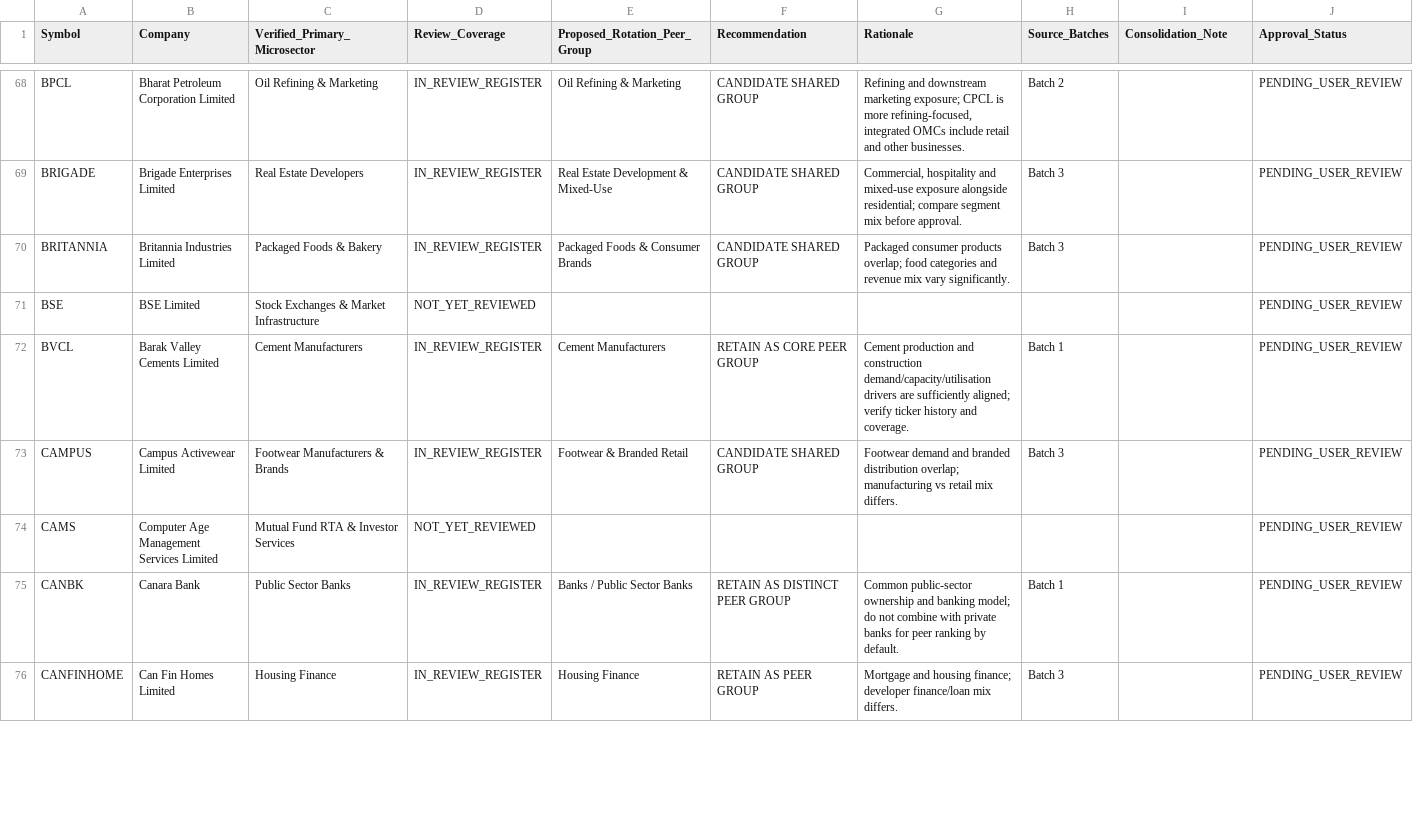
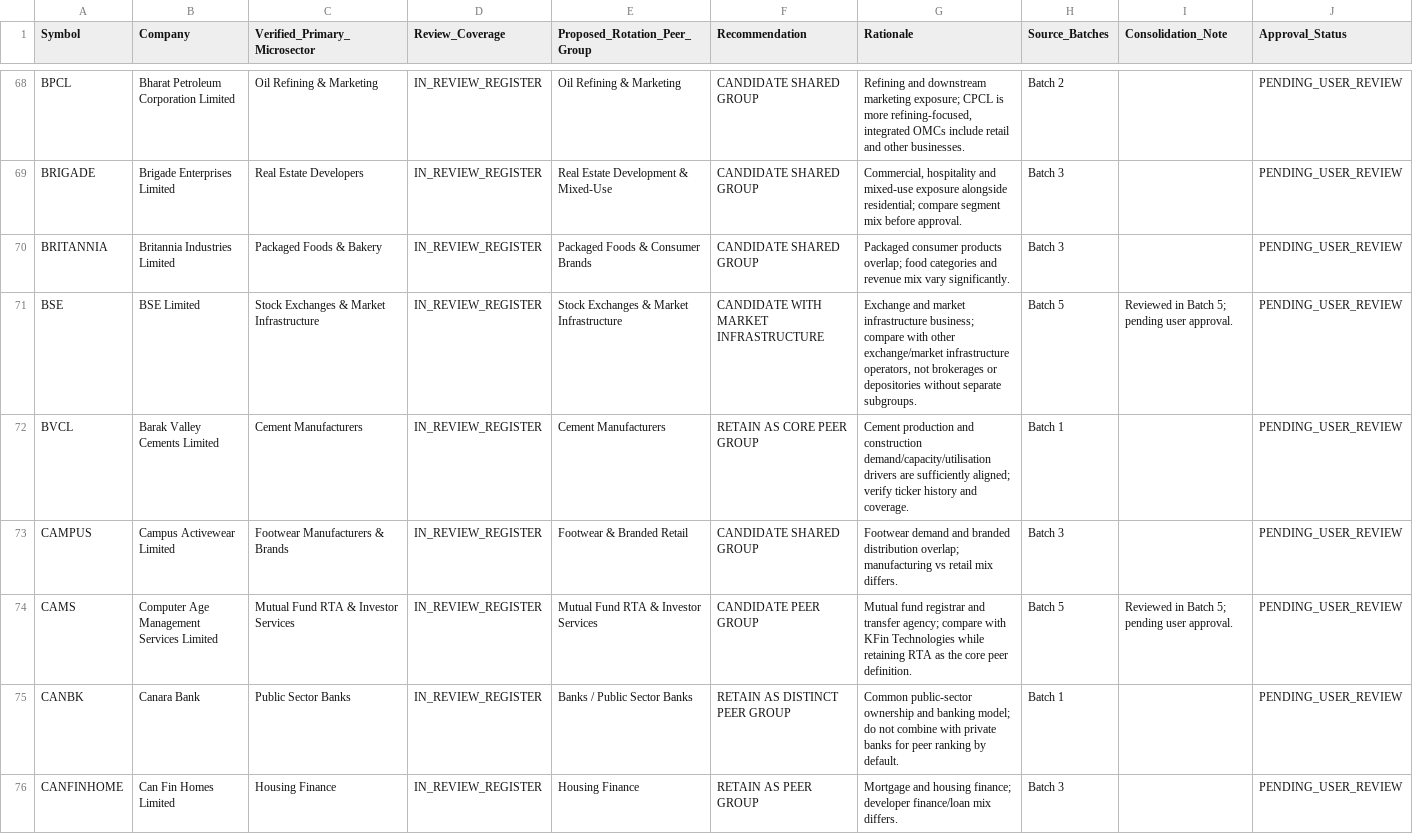
Before and after one commit to powertrader-frontpage/MARKET-UPDATES, a CSV file: reports/consolidated_peer_group_review_register.csv, drawn as a sheet; only a part is shown, gaps mark what is left out; the diff covers the shown part only.

Commit message:
Update consolidated register with batch 5 review

```diff
--- a/reports/consolidated_peer_group_review_register.csv
+++ b/reports/consolidated_peer_group_review_register.csv
@@ -70,6 +70,6 @@
 "BRITANNIA","Britannia Industries Limited","Packaged Foods & Bakery","IN_REVIEW_REGISTER","Packaged Foods & Consumer Brands","CANDIDATE SHARED GROUP","Packaged consumer products overlap; food categories and revenue mix vary significantly.","Batch 3","","PENDING_USER_REVIEW"
-"BSE","BSE Limited","Stock Exchanges & Market Infrastructure","NOT_YET_REVIEWED","","","","","","PENDING_USER_REVIEW"
+"BSE","BSE Limited","Stock Exchanges & Market Infrastructure","IN_REVIEW_REGISTER","Stock Exchanges & Market Infrastructure","CANDIDATE WITH MARKET INFRASTRUCTURE","Exchange and market infrastructure business; compare with other exchange/market infrastructure operators, not brokerages or depositories without separate subgroups.","Batch 5","Reviewed in Batch 5; pending user approval.","PENDING_USER_REVIEW"
 "BVCL","Barak Valley Cements Limited","Cement Manufacturers","IN_REVIEW_REGISTER","Cement Manufacturers","RETAIN AS CORE PEER GROUP","Cement production and construction demand/capacity/utilisation drivers are sufficiently aligned; verify ticker history and coverage.","Batch 1","","PENDING_USER_REVIEW"
 "CAMPUS","Campus Activewear Limited","Footwear Manufacturers & Brands","IN_REVIEW_REGISTER","Footwear & Branded Retail","CANDIDATE SHARED GROUP","Footwear demand and branded distribution overlap; manufacturing vs retail mix differs.","Batch 3","","PENDING_USER_REVIEW"
-"CAMS","Computer Age Management Services Limited","Mutual Fund RTA & Investor Services","NOT_YET_REVIEWED","","","","","","PENDING_USER_REVIEW"
+"CAMS","Computer Age Management Services Limited","Mutual Fund RTA & Investor Services","IN_REVIEW_REGISTER","Mutual Fund RTA & Investor Services","CANDIDATE PEER GROUP","Mutual fund registrar and transfer agency; compare with KFin Technologies while retaining RTA as the core peer definition.","Batch 5","Reviewed in Batch 5; pending user approval.","PENDING_USER_REVIEW"
 "CANBK","Canara Bank","Public Sector Banks","IN_REVIEW_REGISTER","Banks / Public Sector Banks","RETAIN AS DISTINCT PEER GROUP","Common public-sector ownership and banking model; do not combine with private banks for peer ranking by default.","Batch 1","","PENDING_USER_REVIEW"
```
Also changed, not shown: 138 edited cells elsewhere in this file.
